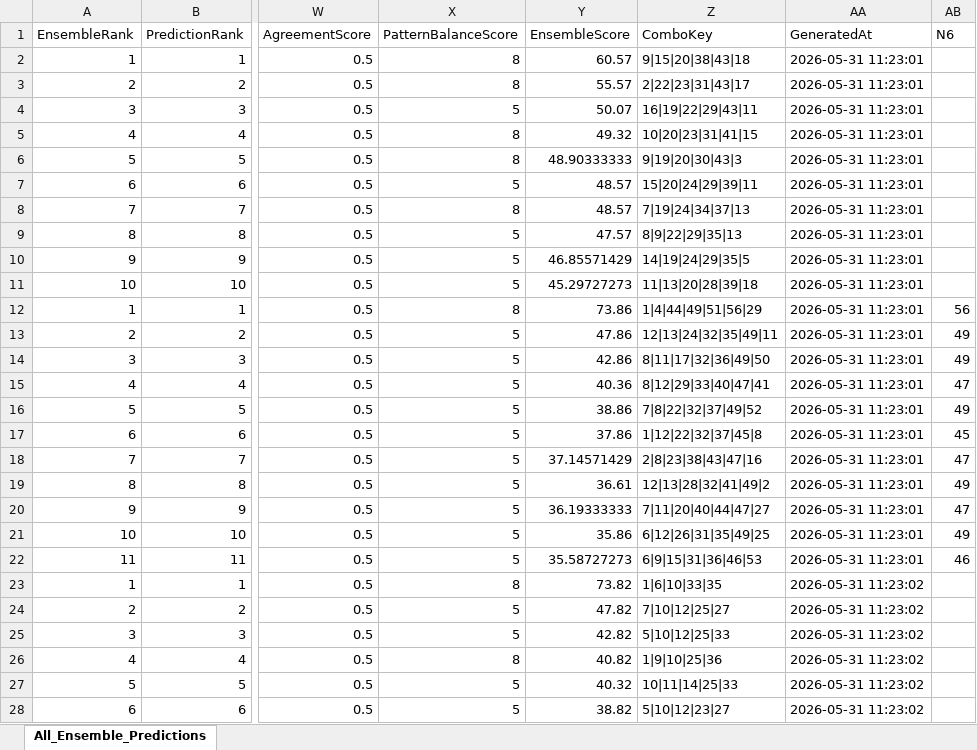
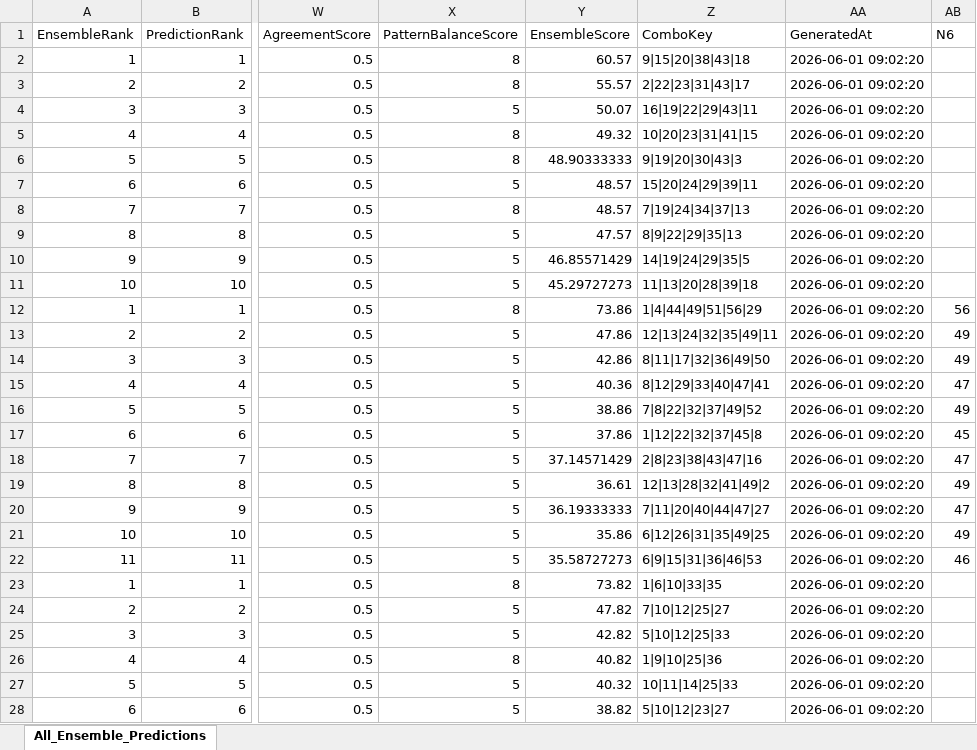
Before and after one commit to 19KabeloMadiga95/HexagrandHouse, an Excel workbook: data/exports/final_predictions/all_games_ensemble_predictions.xlsx, sheet All_Ensemble_Predictions, drawn as a sheet; only a part is shown, gaps mark what is left out; values as stored, in another font and other column widths than the file's, no borders; the diff covers the shown part only; the diff names each change by its address in the sheet, - before the commit and + after, or states it on an @@ line.

```diff
--- a/data/exports/final_predictions/all_games_ensemble_predictions.xlsx (sheet All_Ensemble_Predictions)
+++ b/data/exports/final_predictions/all_games_ensemble_predictions.xlsx (sheet All_Ensemble_Predictions)
-AA2:AA22 (GeneratedAt): 2026-05-31 11:23:01
+AA2:AA22 (GeneratedAt): 2026-06-01 09:02:20
-AA23:AA28 (GeneratedAt): 2026-05-31 11:23:02
+AA23:AA28 (GeneratedAt): 2026-06-01 09:02:20
```
Also changed, not shown: 224 edited cells elsewhere in this sheet, data/exports/final_predictions/lotto_ensemble_predictions.xlsx, data/exports/final_predictions/powerball_ensemble_predictions.xlsx, 6 other files.
